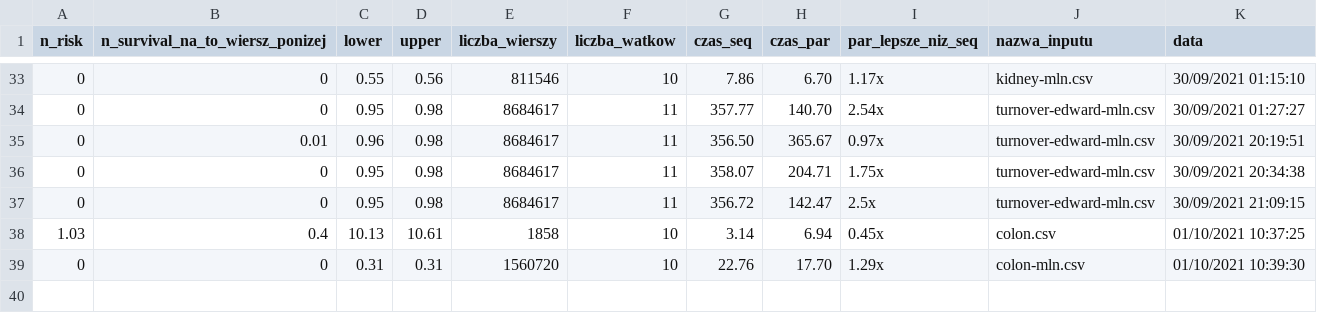
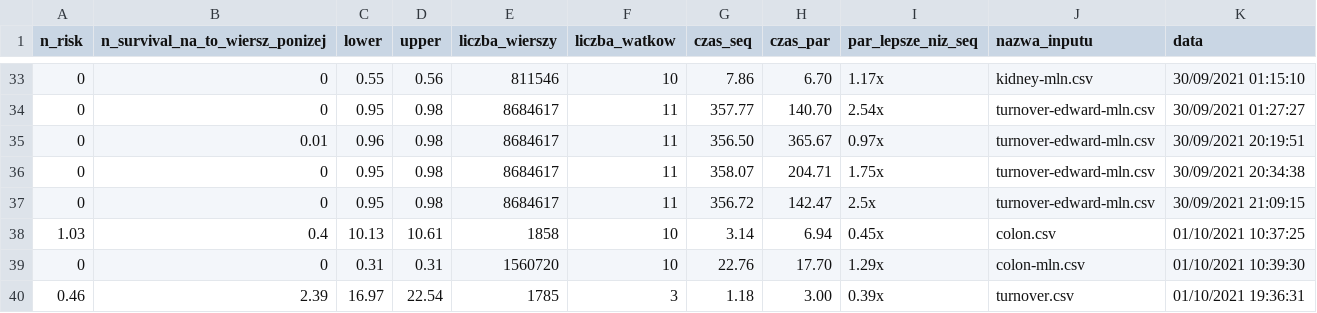
Before and after one commit to Sebastian99330/survival-analysis-parallel-programming, a CSV file: statystyki.csv, drawn as a sheet; only a part is shown, gaps mark what is left out; the diff names each change by its address in the sheet, - before the commit and + after, or states it on an @@ line.

```diff
--- a/statystyki.csv
+++ b/statystyki.csv
+row 40: 0.46 | 2.39 | 16.97 | 22.54 | 1785 | 3 | 1.18 | 3.00 | 0.39x | turnover.csv | 01/10/2021 19:36:31
```
Also changed, not shown: Opis.csv, 6 other files.
